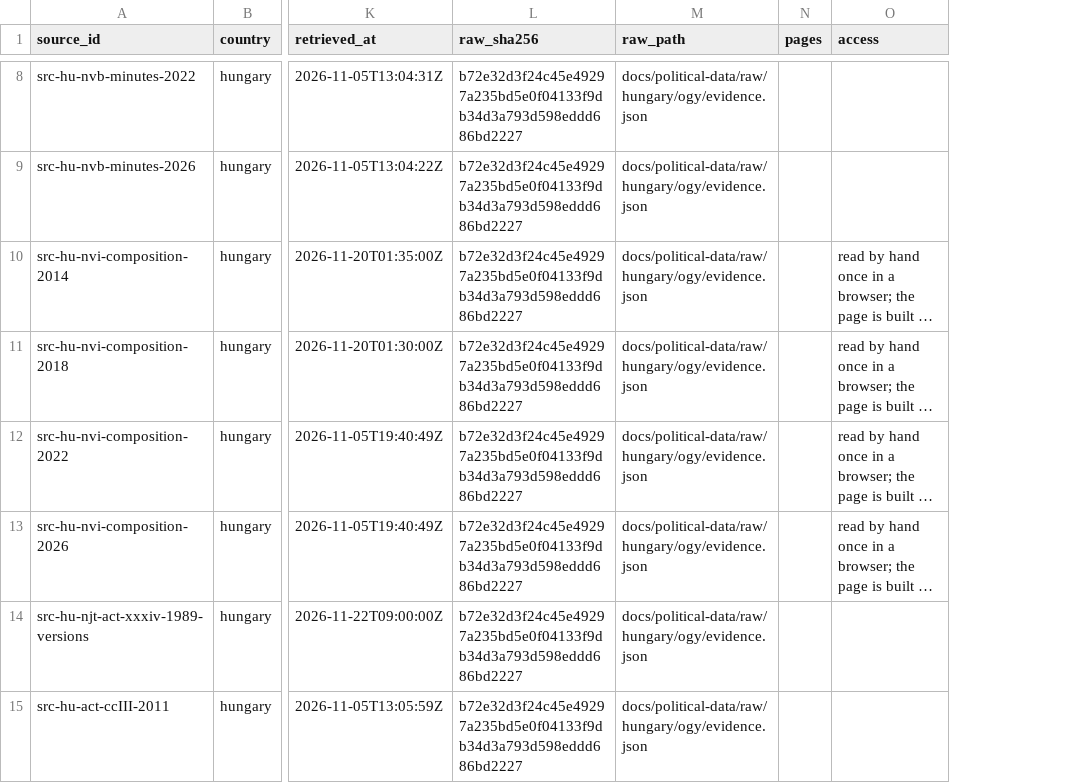
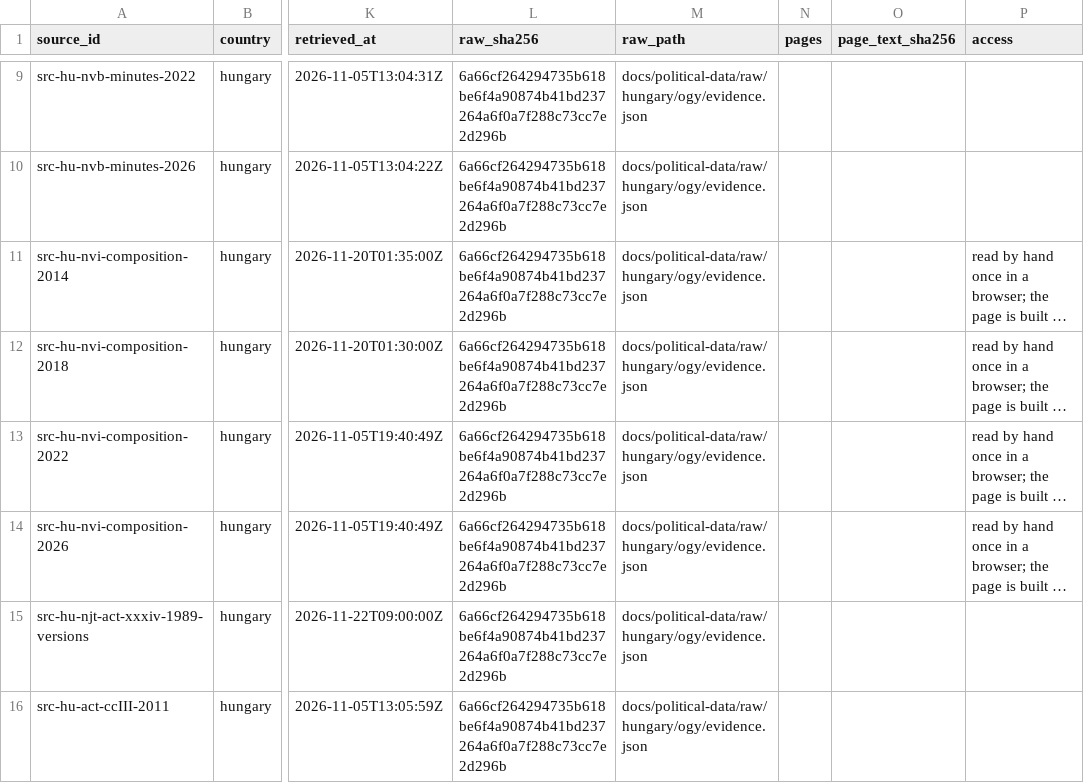
Before and after one commit to hui-sallai/central-europe-political-atlas, a CSV file: public/research-data/political/hungary/political_source_registry.csv, drawn as a sheet; only a part is shown, gaps mark what is left out; long unchanged cells end in …; addresses are those after the commit; the diff covers the shown part only; the diff names each change by its address in the sheet, - before the commit and + after, or states it on an @@ line.

```diff
--- a/public/research-data/political/hungary/political_source_registry.csv
+++ b/public/research-data/political/hungary/political_source_registry.csv
+column O (page_text_sha256), empty
-L9:L16 (raw_sha256): b72e32d3f24c45e49297a235bd5e0f04133f9db34d3a793d598eddd686bd2227
+L9:L16 (raw_sha256): 6a66cf264294735b618be6f4a90874b41bd237264a6f0a7f288c73cc7e2d296b
```
Also changed, not shown: 1 added row and 6 edited cells elsewhere in this file, public/research-data/political/hungary/elections.csv, public/research-data/political/hungary/legislatures.csv, 43 other files.
